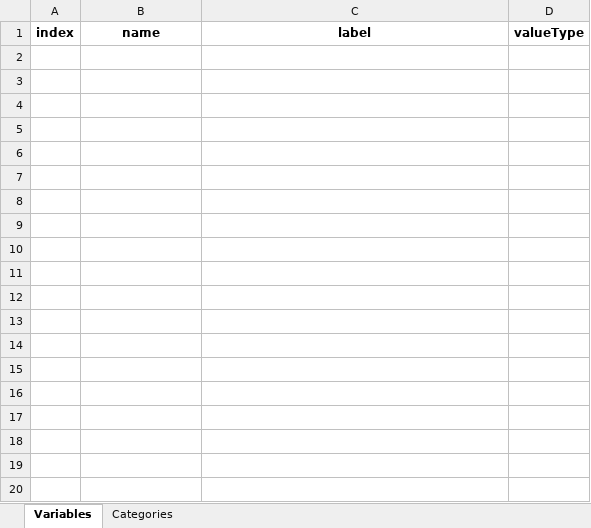
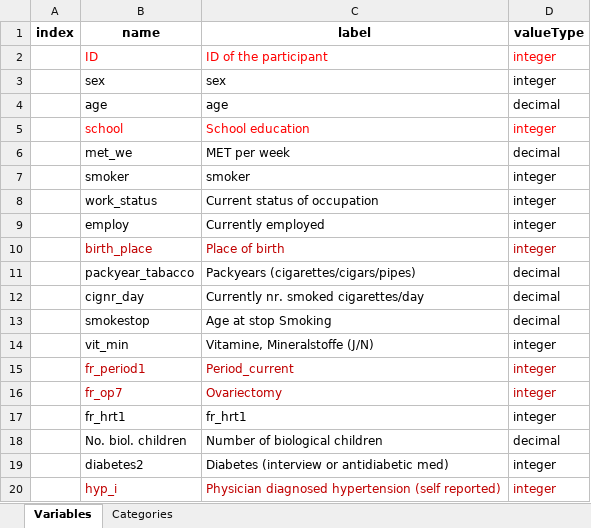
Before and after one commit to nfdi4health/use-cases-harmonisation, an Excel workbook: analyst/Tracy/rmonize/data_dictionary/DD_CARLA_TRACY.xlsx, sheet Variables, drawn as a sheet; only a part is shown; values as stored, in another font and other column widths than the file's, no borders; the diff covers the shown part only; the diff names each change by its address in the sheet, - before the commit and + after, or states it on an @@ line.

```diff
--- a/analyst/Tracy/rmonize/data_dictionary/DD_CARLA_TRACY.xlsx (sheet Variables)
+++ b/analyst/Tracy/rmonize/data_dictionary/DD_CARLA_TRACY.xlsx (sheet Variables)
+row 2:  | ID | ID of the participant | integer
+row 3:  | sex | sex | integer
+row 4:  | age | age | decimal
+row 5:  | school | School education | integer
+row 6:  | met_we | MET per week | decimal
+row 7:  | smoker | smoker | integer
+row 8:  | work_status | Current status of occupation | integer
+row 9:  | employ | Currently employed | integer
+row 10:  | birth_place | Place of birth | integer
+row 11:  | packyear_tabacco | Packyears (cigarettes/cigars/pipes) | decimal
+row 12:  | cignr_day | Currently nr. smoked cigarettes/day | decimal
+row 13:  | smokestop | Age at stop Smoking | decimal
+row 14:  | vit_min | Vitamine, Mineralstoffe (J/N) | integer
+row 15:  | fr_period1 | Period_current | integer
+row 16:  | fr_op7 | Ovariectomy | integer
+row 17:  | fr_hrt1 | fr_hrt1 | integer
+row 18:  | No. biol. children | Number of biological children | decimal
+row 19:  | diabetes2 | Diabetes (interview or antidiabetic med) | integer
+row 20:  | hyp_i | Physician diagnosed hypertension (self reported) | integer
```
Also changed, not shown: 24 added rows elsewhere in this sheet, sheet Categories, analyst/Tracy/rmonize/data_proc_elem/DPE_CARLA_TRACY.xlsx.
